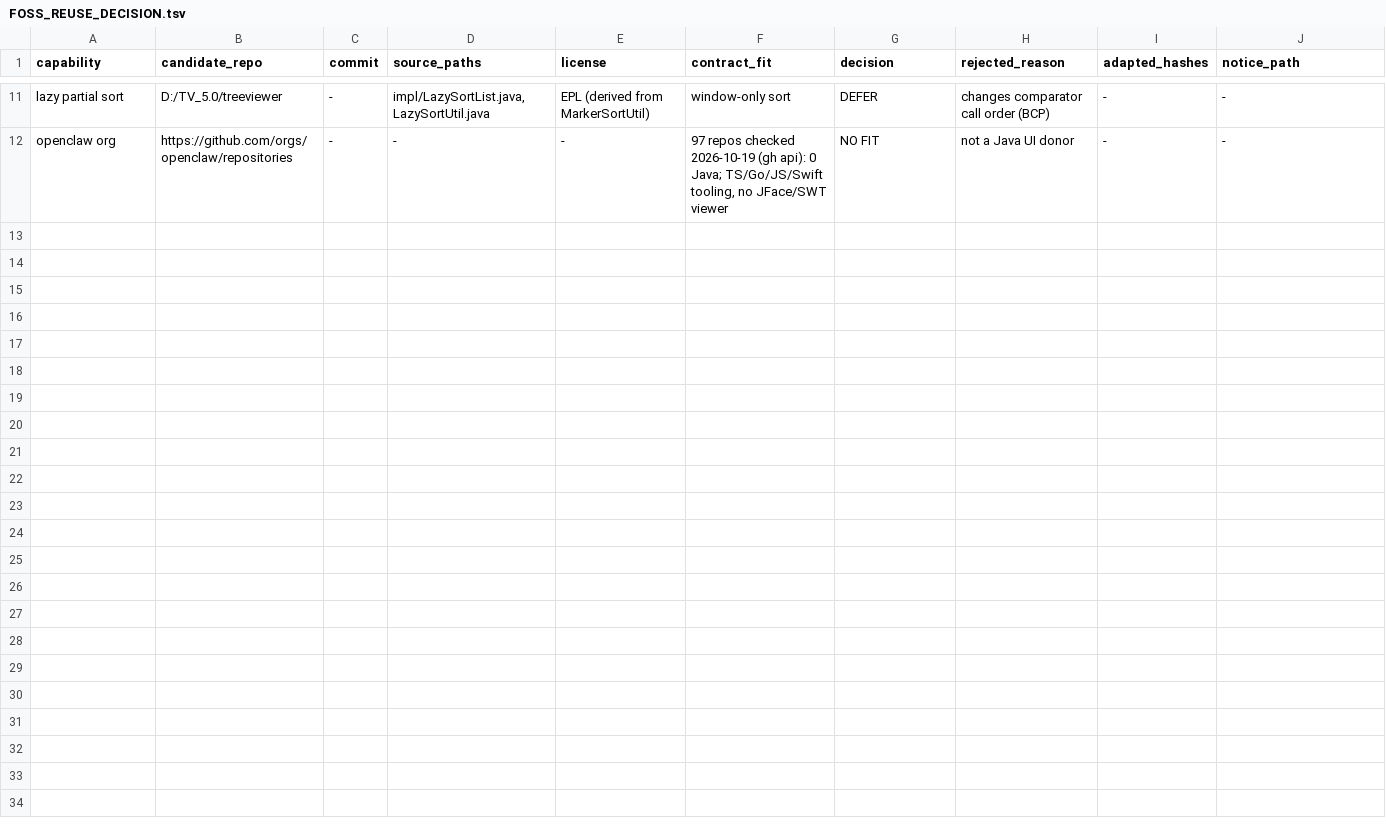
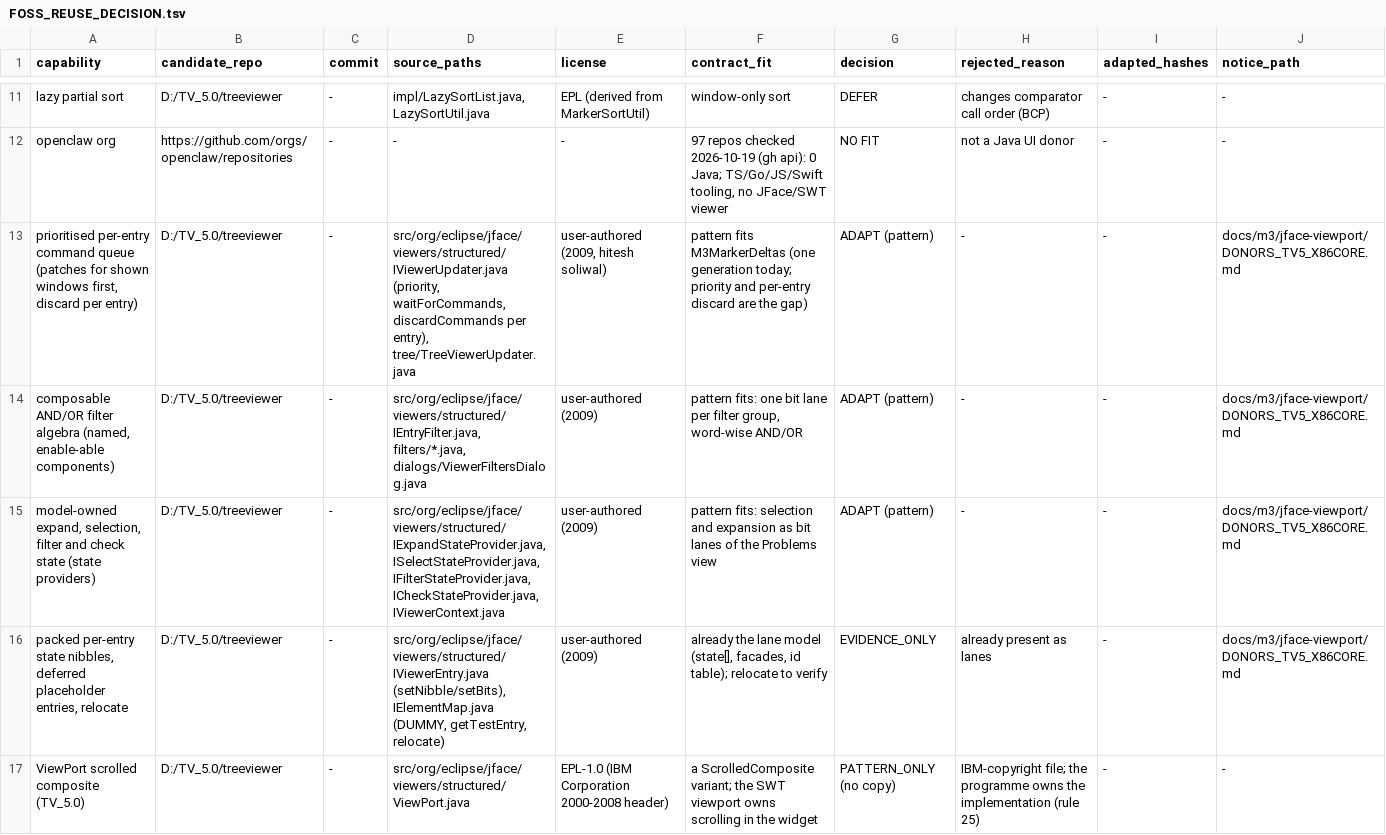
Before and after one commit to hsoliwal/eclipse.platform.ui, a TSV file: docs/m3/jface-viewport/FOSS_REUSE_DECISION.tsv, drawn as a sheet; only a part is shown, gaps mark what is left out; the diff names each change by its address in the sheet, - before the commit and + after, or states it on an @@ line.

Commit message:
Viewport donors: the TV_5.0 structured-viewer contracts and the x86core jsonviewer swept against the programme (state providers, prioritised per-entry updater, filter algebra, placeholder entries); four leaves queued

```diff
--- a/docs/m3/jface-viewport/FOSS_REUSE_DECISION.tsv
+++ b/docs/m3/jface-viewport/FOSS_REUSE_DECISION.tsv
+row 13: prioritised per-entry command queue (patches for shown windows first, discard per entry) | D:/TV_5.0/treeviewer | - | src/org/eclipse/jface/viewers/structured/IViewerUpdater.java (priority, waitForCommands, discardCommands per entry), tree/TreeViewerUpdater.java | user-authored (2009, hitesh soliwal) | pattern fits M3MarkerDeltas (one generation today; priority and per-entry discard are the gap) | ADAPT (pattern) | - | - | docs/m3/jface-viewport/DONORS_TV5_X86CORE.md
+row 14: composable AND/OR filter algebra (named, enable-able components) | D:/TV_5.0/treeviewer | - | src/org/eclipse/jface/viewers/structured/IEntryFilter.java, filters/*.java, dialogs/ViewerFiltersDialog.java | user-authored (2009) | pattern fits: one bit lane per filter group, word-wise AND/OR | ADAPT (pattern) | - | - | docs/m3/jface-viewport/DONORS_TV5_X86CORE.md
+row 15: model-owned expand, selection, filter and check state (state providers) | D:/TV_5.0/treeviewer | - | src/org/eclipse/jface/viewers/structured/IExpandStateProvider.java, ISelectStateProvider.java, IFilterStateProvider.java, ICheckStateProvider.java, IViewerContext.java | user-authored (2009) | pattern fits: selection and expansion as bit lanes of the Problems view | ADAPT (pattern) | - | - | docs/m3/jface-viewport/DONORS_TV5_X86CORE.md
+row 16: packed per-entry state nibbles, deferred placeholder entries, relocate | D:/TV_5.0/treeviewer | - | src/org/eclipse/jface/viewers/structured/IViewerEntry.java (setNibble/setBits), IElementMap.java (DUMMY, getTestEntry, relocate) | user-authored (2009) | already the lane model (state[], facades, id table); relocate to verify | EVIDENCE_ONLY | already present as lanes | - | docs/m3/jface-viewport/DONORS_TV5_X86CORE.md
+row 17: ViewPort scrolled composite (TV_5.0) | D:/TV_5.0/treeviewer | - | src/org/eclipse/jface/viewers/structured/ViewPort.java | EPL-1.0 (IBM Corporation 2000-2008 header) | a ScrolledComposite variant; the SWT viewport owns scrolling in the widget | PATTERN_ONLY (no copy) | IBM-copyright file; the programme owns the implementation (rule 25) | - | -
```
Also changed, not shown: 1 other file.
